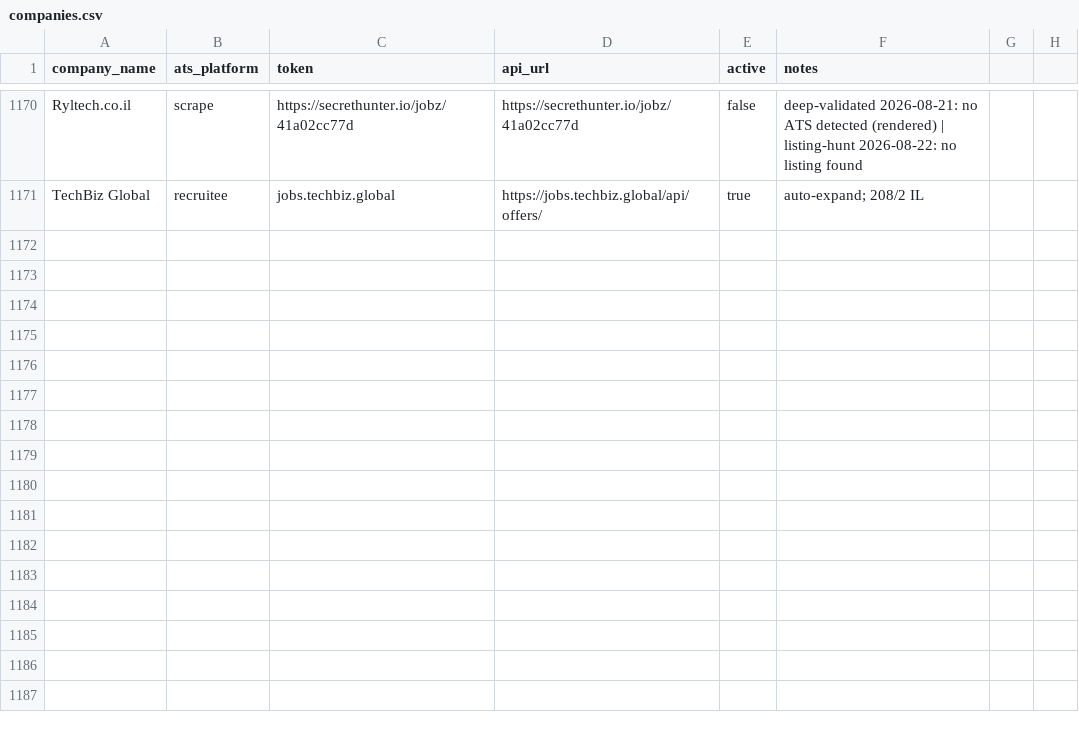
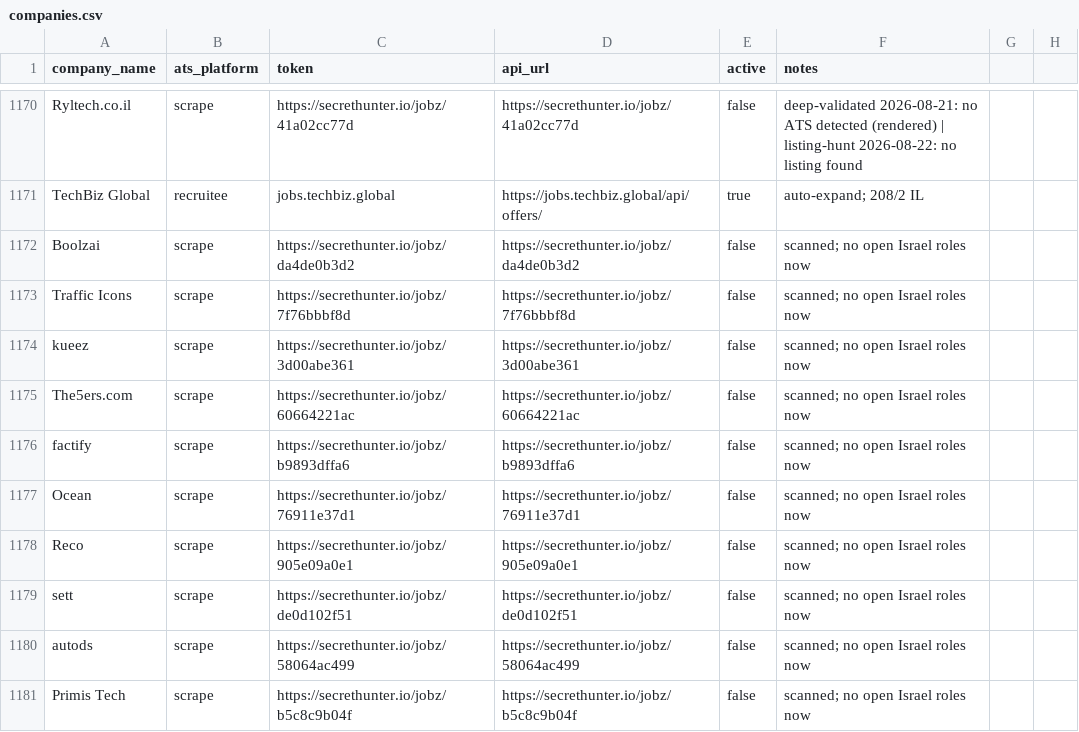
Before and after one commit to AnalystJobsIL/pipeline, a CSV file: companies.csv, drawn as a sheet; only a part is shown, gaps mark what is left out; the diff names each change by its address in the sheet, - before the commit and + after, or states it on an @@ line.

Commit message:
auto-expand: crack more companies 2026-08-22T08:57 [skip ci]

```diff
--- a/companies.csv
+++ b/companies.csv
+row 1172: Boolzai | scrape | https://secrethunter.io/jobz/da4de0b3d2 | https://secrethunter.io/jobz/da4de0b3d2 | false | scanned; no open Israel roles now
+row 1173: Traffic Icons | scrape | https://secrethunter.io/jobz/7f76bbbf8d | https://secrethunter.io/jobz/7f76bbbf8d | false | scanned; no open Israel roles now
+row 1174: kueez | scrape | https://secrethunter.io/jobz/3d00abe361 | https://secrethunter.io/jobz/3d00abe361 | false | scanned; no open Israel roles now
+row 1175: The5ers.com | scrape | https://secrethunter.io/jobz/60664221ac | https://secrethunter.io/jobz/60664221ac | false | scanned; no open Israel roles now
+row 1176: factify | scrape | https://secrethunter.io/jobz/b9893dffa6 | https://secrethunter.io/jobz/b9893dffa6 | false | scanned; no open Israel roles now
+row 1177: Ocean | scrape | https://secrethunter.io/jobz/76911e37d1 | https://secrethunter.io/jobz/76911e37d1 | false | scanned; no open Israel roles now
+row 1178: Reco | scrape | https://secrethunter.io/jobz/905e09a0e1 | https://secrethunter.io/jobz/905e09a0e1 | false | scanned; no open Israel roles now
+row 1179: sett | scrape | https://secrethunter.io/jobz/de0d102f51 | https://secrethunter.io/jobz/de0d102f51 | false | scanned; no open Israel roles now
+row 1180: autods | scrape | https://secrethunter.io/jobz/58064ac499 | https://secrethunter.io/jobz/58064ac499 | false | scanned; no open Israel roles now
+row 1181: Primis Tech | scrape | https://secrethunter.io/jobz/b5c8c9b04f | https://secrethunter.io/jobz/b5c8c9b04f | false | scanned; no open Israel roles now
```
